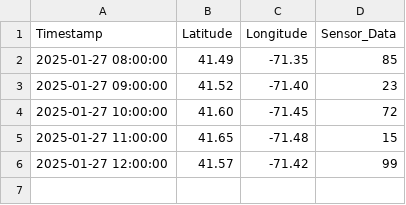
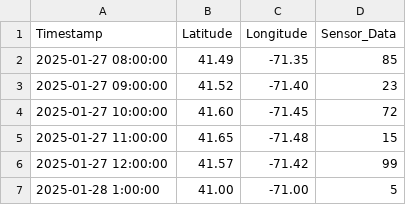
Before and after one commit to JoshBard/onshore, a CSV file: backend/data/data.csv, drawn as a sheet.

```diff
--- a/backend/data/data.csv
+++ b/backend/data/data.csv
@@ -6 +6,2 @@ Timestamp,Latitude,Longitude,Sensor_Data
 2025-01-27 12:00:00,41.57,-71.42,99
+2025-01-28 1:00:00,41.00,-71.00,5
```
Also changed, not shown: 2 other files.
